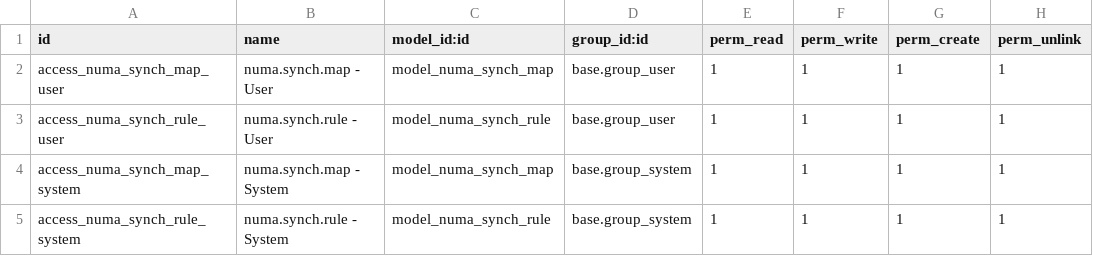
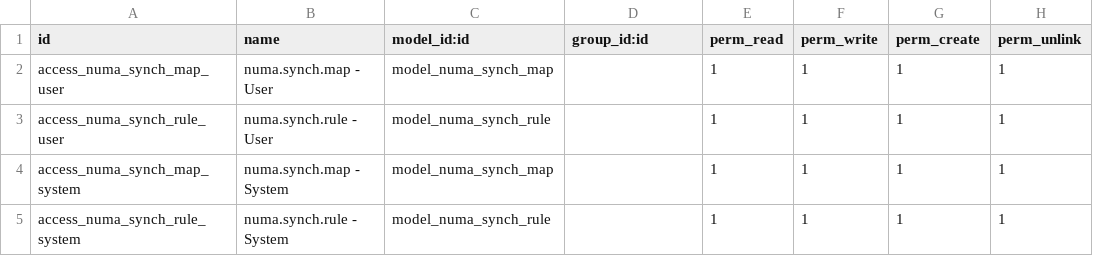
Before and after one commit to numaes/numa-public-addons, a CSV file: numa_synch/security/ir.model.access.csv, drawn as a sheet.

Commit message:
[FIX] numa_synch: load

```diff
--- a/numa_synch/security/ir.model.access.csv
+++ b/numa_synch/security/ir.model.access.csv
@@ -1,5 +1,5 @@
 id,name,model_id:id,group_id:id,perm_read,perm_write,perm_create,perm_unlink
-access_numa_synch_map_user,numa.synch.map - User,model_numa_synch_map,base.group_user,1,1,1,1
-access_numa_synch_rule_user,numa.synch.rule - User,model_numa_synch_rule,base.group_user,1,1,1,1
-access_numa_synch_map_system,numa.synch.map - System,model_numa_synch_map,base.group_system,1,1,1,1
-access_numa_synch_rule_system,numa.synch.rule - System,model_numa_synch_rule,base.group_system,1,1,1,1
+access_numa_synch_map_user,numa.synch.map - User,model_numa_synch_map,,1,1,1,1
+access_numa_synch_rule_user,numa.synch.rule - User,model_numa_synch_rule,,1,1,1,1
+access_numa_synch_map_system,numa.synch.map - System,model_numa_synch_map,,1,1,1,1
+access_numa_synch_rule_system,numa.synch.rule - System,model_numa_synch_rule,,1,1,1,1
```
Also changed, not shown: 3 other files.
